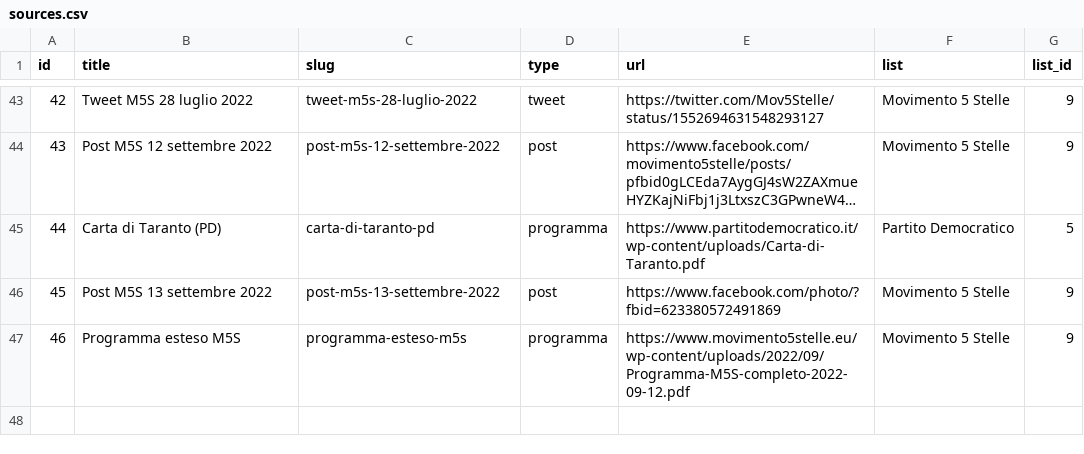
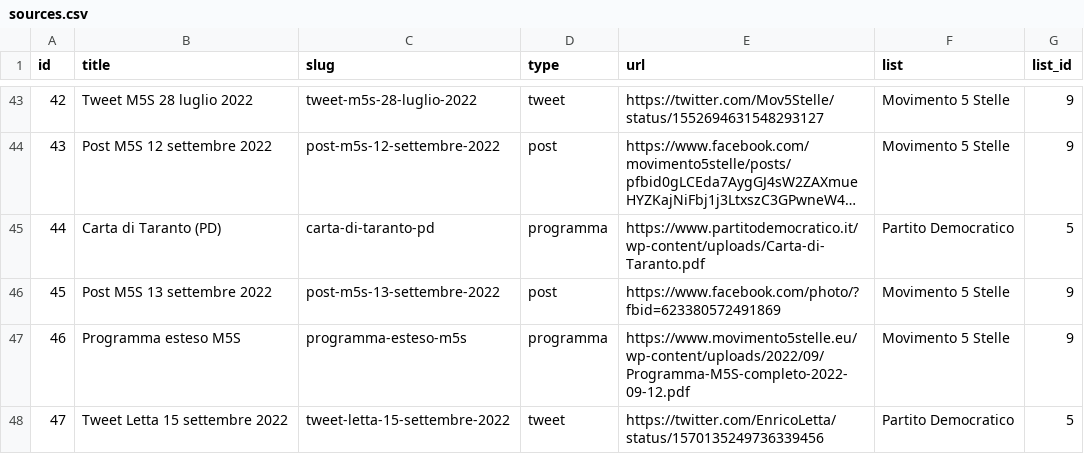
Before and after one commit to indecis-it/data, a CSV file: data/sources.csv, drawn as a sheet; only a part is shown, gaps mark what is left out; long unchanged cells end in ….

```diff
--- a/data/sources.csv
+++ b/data/sources.csv
@@ -47 +47,2 @@ id,title,slug,type,url,list,list_id
 46,Programma esteso M5S,programma-esteso-m5s,programma,https://www.movimento5stelle.eu/wp-content/uploads/2022/09/Programma-M5S-completo-2022-09-12.pdf,Movimento 5 Stelle,9
+47,Tweet Letta 15 settembre 2022,tweet-letta-15-settembre-2022,tweet,https://twitter.com/EnricoLetta/status/1570135249736339456,Partito Democratico,5
```
Also changed, not shown: data/items.csv, 2 other files.
